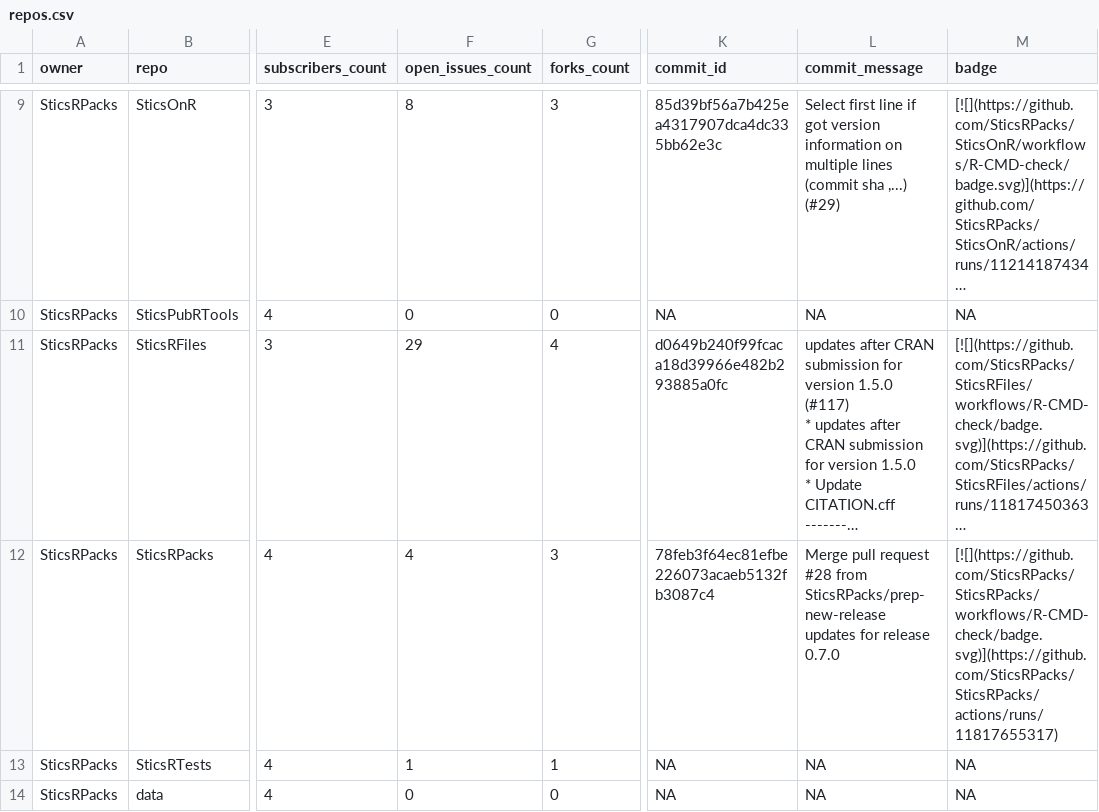
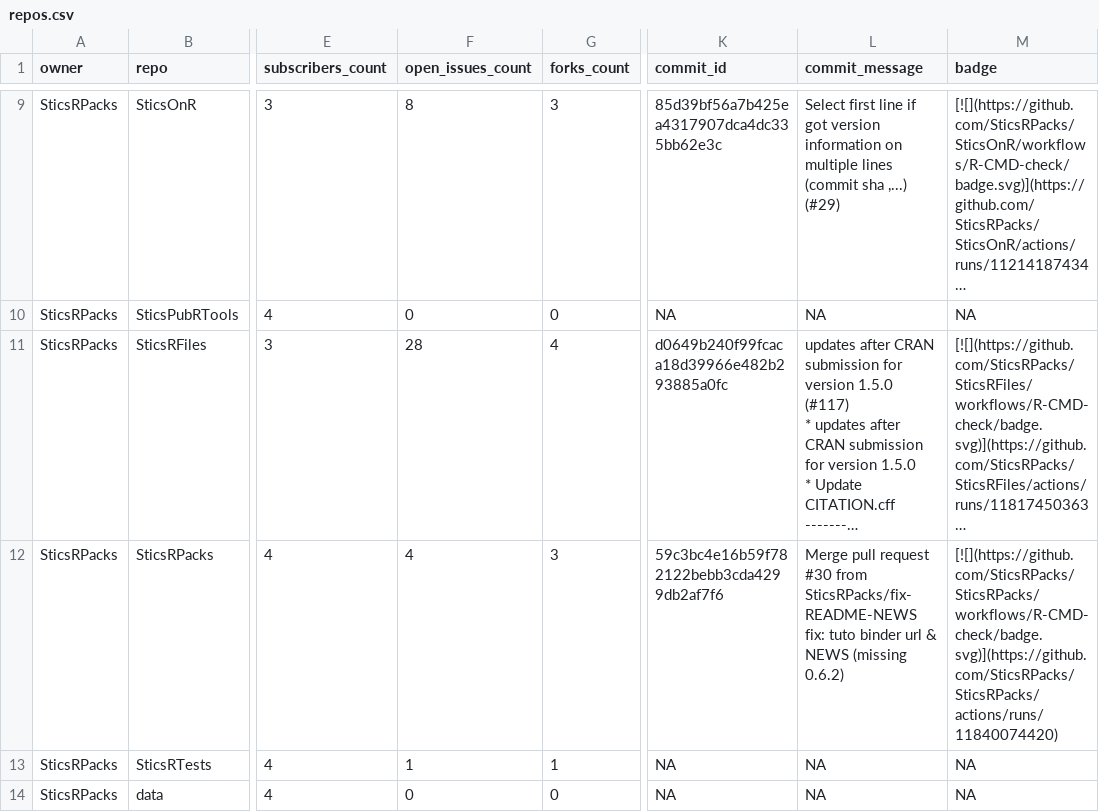
Before and after one commit to SticsRPacks/status, a CSV file: repos.csv, drawn as a sheet; only a part is shown, gaps mark what is left out; long unchanged cells end in …; ↵ is a line break in a cell; the diff names each change by its address in the sheet, - before the commit and + after, or states it on an @@ line.

```diff
--- a/repos.csv
+++ b/repos.csv
-F11 (open_issues_count): 29
+F11 (open_issues_count): 28
-K12 (commit_id): 78feb3f64ec81efbe226073acaeb5132fb3087c4
+K12 (commit_id): 59c3bc4e16b59f782122bebb3cda4299db2af7f6
-L12 (commit_message): …pull request #28 from SticsRPacks/prep-new-release ↵ updates for release 0.7.0
+L12 (commit_message): …pull request #30 from SticsRPacks/fix-README-NEWS ↵ fix: tuto binder url & NEWS (missing 0.6.2)
-M12 (badge): [![](https://github.com/SticsRPacks/SticsRPacks/workflows/R-CMD-check/badge.svg)](https://github.com/SticsRPacks/SticsRPacks/actions/runs/11817655317)
+M12 (badge): [![](https://github.com/SticsRPacks/SticsRPacks/workflows/R-CMD-check/badge.svg)](https://github.com/SticsRPacks/SticsRPacks/actions/runs/11840074420)
```
Also changed, not shown: 2 other files.
